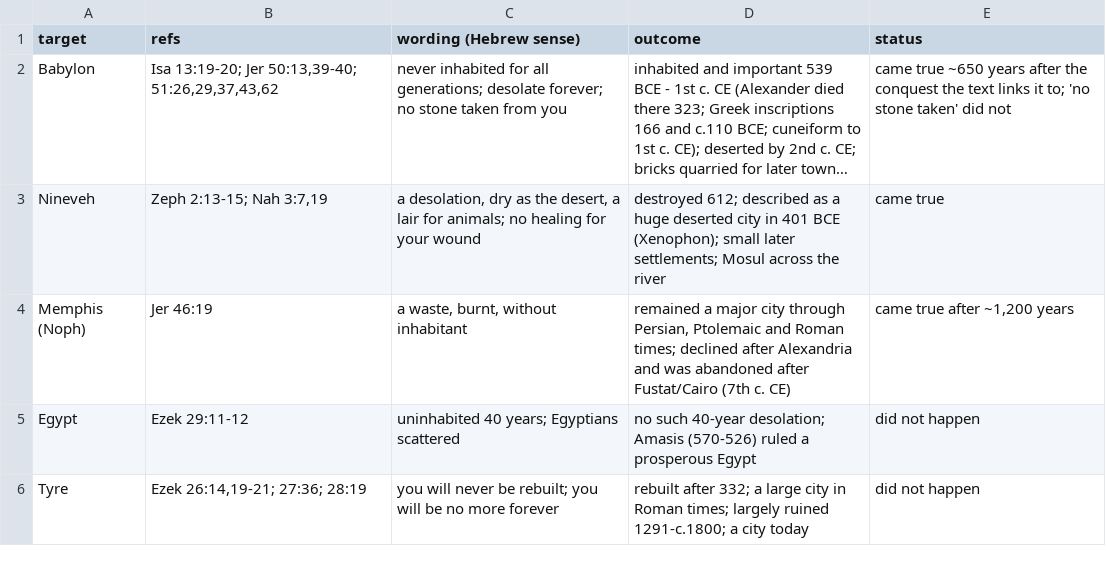
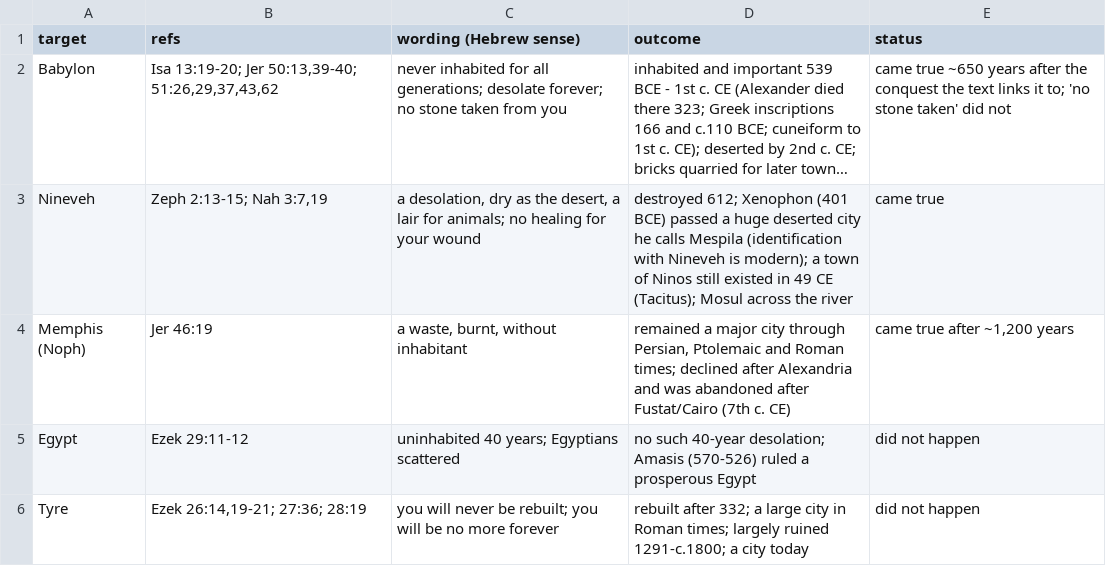
Before and after one commit to rade-crypto/rade-crypto.github.io, a CSV file: daniel-dating/prophets/results/desolation_base_rate.csv, drawn as a sheet; only a part is shown; long unchanged cells end in …; the diff names each change by its address in the sheet, - before the commit and + after, or states it on an @@ line.

```diff
--- a/daniel-dating/prophets/results/desolation_base_rate.csv
+++ b/daniel-dating/prophets/results/desolation_base_rate.csv
-D3 (outcome): destroyed 612; described as a huge deserted city in 401 BCE (Xenophon); small later settlements; Mosul across…
+D3 (outcome): destroyed 612; Xenophon (401 BCE) passed a huge deserted city he calls Mespila (identification with Nineveh is modern); a town of Ninos still existed in 49 CE (Tacitus); Mosul across…
```
Also changed, not shown: 3 other files.
